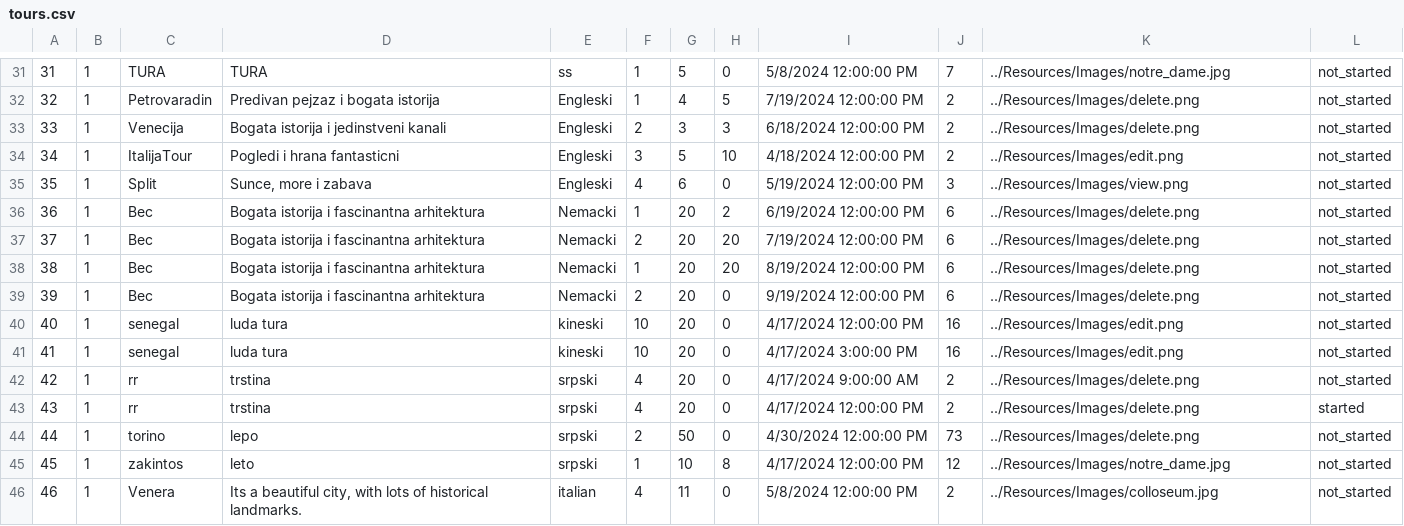
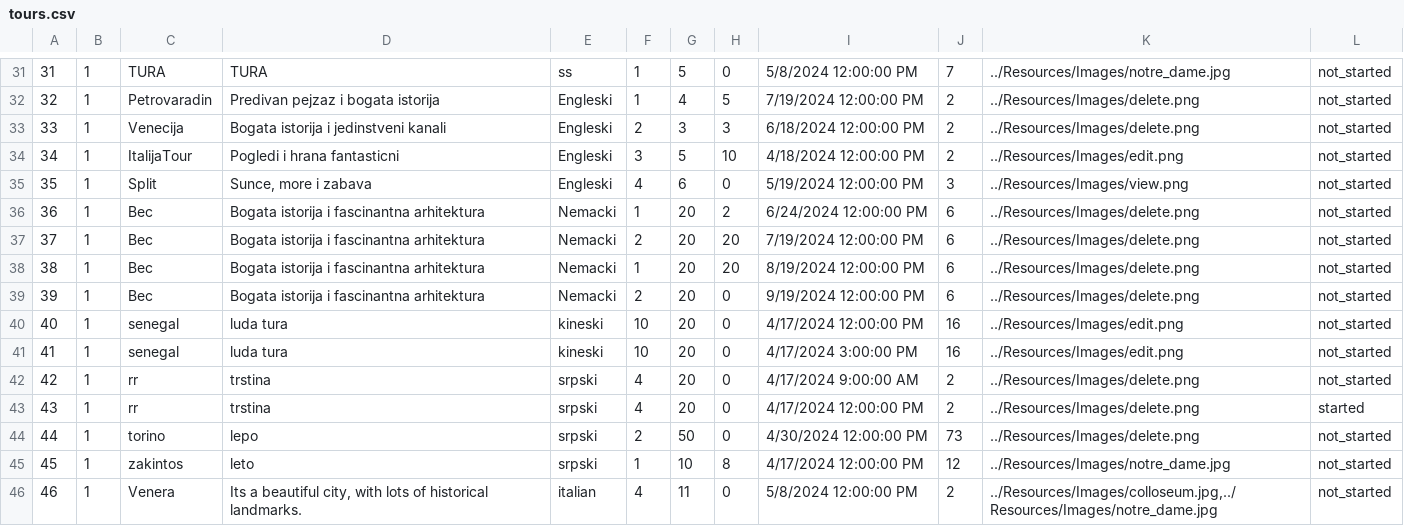
Before and after one commit to m4r1n4181/BookingApp, a CSV file: Resources/Data/tours.csv, drawn as a sheet; only a part is shown, gaps mark what is left out.

```diff
--- a/Resources/Data/tours.csv
+++ b/Resources/Data/tours.csv
@@ -35,3 +35,3 @@
 35|1|Split|Sunce, more i zabava|Engleski|4|6|0|5/19/2024 12:00:00 PM|3|../Resources/Images/view.png|not_started
-36|1|Bec|Bogata istorija i fascinantna arhitektura|Nemacki|1|20|2|6/19/2024 12:00:00 PM|6|../Resources/Images/delete.png|not_started
+36|1|Bec|Bogata istorija i fascinantna arhitektura|Nemacki|1|20|2|6/24/2024 12:00:00 PM|6|../Resources/Images/delete.png|not_started
 37|1|Bec|Bogata istorija i fascinantna arhitektura|Nemacki|2|20|20|7/19/2024 12:00:00 PM|6|../Resources/Images/delete.png|not_started
@@ -45,2 +45,2 @@
 45|1|zakintos|leto|srpski|1|10|8|4/17/2024 12:00:00 PM|12|../Resources/Images/notre_dame.jpg|not_started
-46|1|Venera|Its a beautiful city, with lots of historical landmarks.|italian|4|11|0|5/8/2024 12:00:00 PM|2|../Resources/Images/colloseum.jpg|not_started
+46|1|Venera|Its a beautiful city, with lots of historical landmarks.|italian|4|11|0|5/8/2024 12:00:00 PM|2|../Resources/Images/colloseum.jpg,../Resources/Images/notre_dame.jpg|not_started
```
Also changed, not shown: Resources/Data/notifications.csv, Resources/Data/tour-requests.csv, 14 other files.
